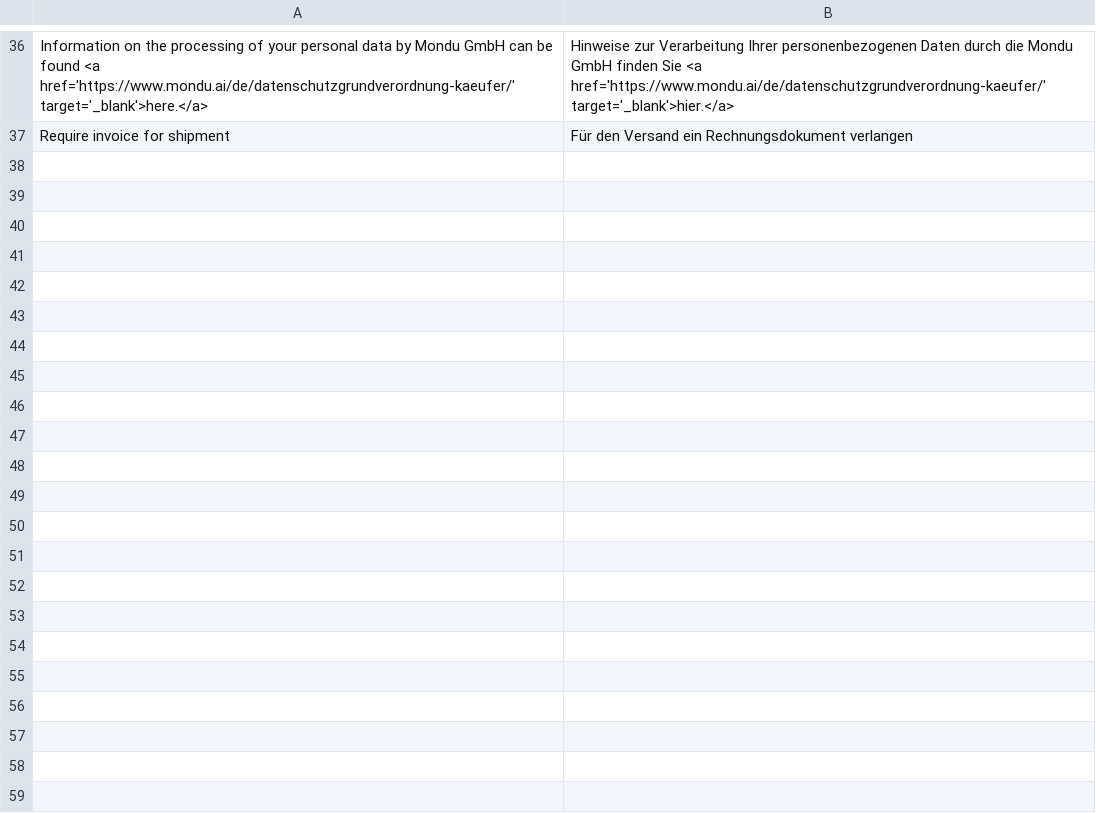
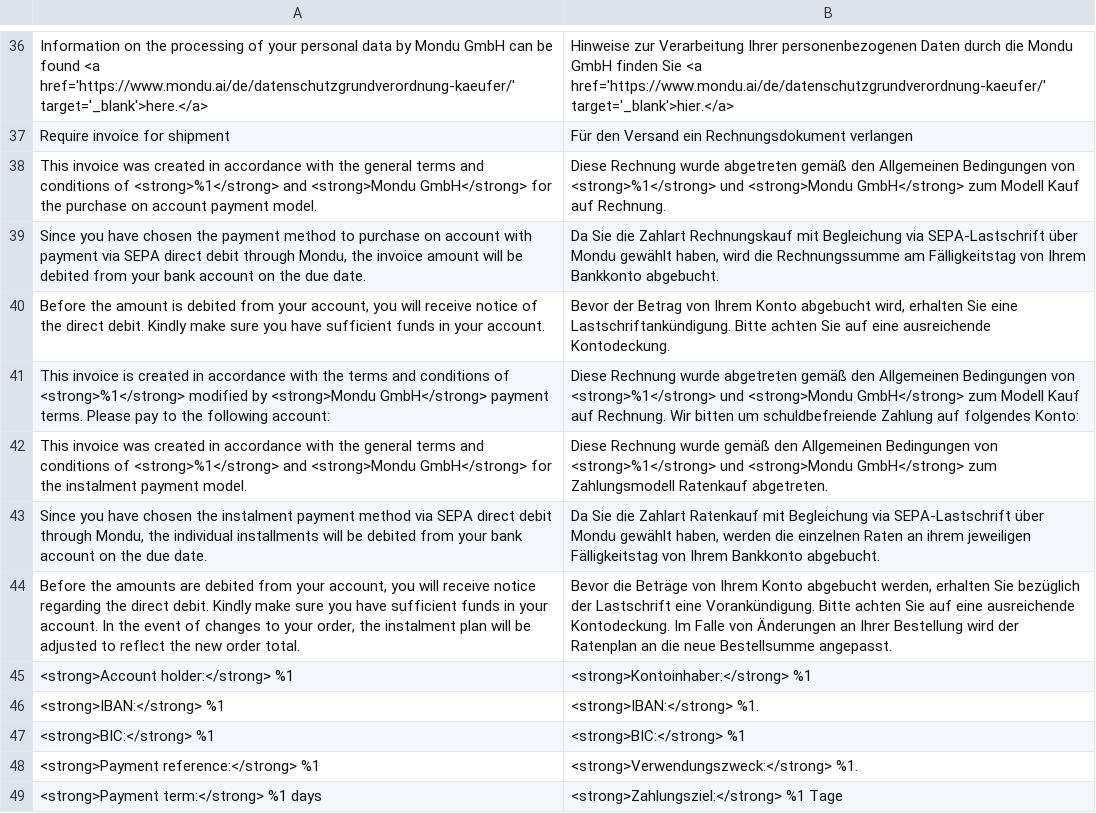
Before and after one commit to mondu-ai/magento2-checkout, a CSV file: i18n/de_DE.csv, drawn as a sheet; only a part is shown, gaps mark what is left out; the diff names each change by its address in the sheet, - before the commit and + after, or states it on an @@ line.

```diff
--- a/i18n/de_DE.csv
+++ b/i18n/de_DE.csv
+row 38: This invoice was created in accordance with the general terms and conditions of <strong>%1</strong> and <strong>Mondu GmbH</strong> for the purchase on account payment model. | Diese Rechnung wurde abgetreten gemäß den Allgemeinen Bedingungen von <strong>%1</strong> und <strong>Mondu GmbH</strong> zum Modell Kauf auf Rechnung.
+row 39: Since you have chosen the payment method to purchase on account with payment via SEPA direct debit through Mondu, the invoice amount will be debited from your bank account on the due date. | Da Sie die Zahlart Rechnungskauf mit Begleichung via SEPA-Lastschrift über Mondu gewählt haben, wird die Rechnungssumme am Fälligkeitstag von Ihrem Bankkonto abgebucht.
+row 40: Before the amount is debited from your account, you will receive notice of the direct debit. Kindly make sure you have sufficient funds in your account. | Bevor der Betrag von Ihrem Konto abgebucht wird, erhalten Sie eine Lastschriftankündigung. Bitte achten Sie auf eine ausreichende Kontodeckung.
+row 41: This invoice is created in accordance with the terms and conditions of <strong>%1</strong> modified by <strong>Mondu GmbH</strong> payment terms. Please pay to the following account: | Diese Rechnung wurde abgetreten gemäß den Allgemeinen Bedingungen von <strong>%1</strong> und <strong>Mondu GmbH</strong> zum Modell Kauf auf Rechnung. Wir bitten um schuldbefreiende Zahlung auf folgendes Konto:
+row 42: This invoice was created in accordance with the general terms and conditions of <strong>%1</strong> and <strong>Mondu GmbH</strong> for the instalment payment model. | Diese Rechnung wurde gemäß den Allgemeinen Bedingungen von <strong>%1</strong> und <strong>Mondu GmbH</strong> zum Zahlungsmodell Ratenkauf abgetreten.
+row 43: Since you have chosen the instalment payment method via SEPA direct debit through Mondu, the individual installments will be debited from your bank account on the due date. | Da Sie die Zahlart Ratenkauf mit Begleichung via SEPA-Lastschrift über Mondu gewählt haben, werden die einzelnen Raten an ihrem jeweiligen Fälligkeitstag von Ihrem Bankkonto abgebucht.
+row 44: Before the amounts are debited from your account, you will receive notice regarding the direct debit. Kindly make sure you have sufficient funds in your account. In the event of changes to your order, the instalment plan will be adjusted to reflect the new order total. | Bevor die Beträge von Ihrem Konto abgebucht werden, erhalten Sie bezüglich der Lastschrift eine Vorankündigung. Bitte achten Sie auf eine ausreichende Kontodeckung. Im Falle von Änderungen an Ihrer Bestellung wird der Ratenplan an die neue Bestellsumme angepasst.
+row 45: <strong>Account holder:</strong> %1 | <strong>Kontoinhaber:</strong> %1
+row 46: <strong>IBAN:</strong> %1 | <strong>IBAN:</strong> %1.
+row 47: <strong>BIC:</strong> %1 | <strong>BIC:</strong> %1
+row 48: <strong>Payment reference:</strong> %1 | <strong>Verwendungszweck:</strong> %1.
+row 49: <strong>Payment term:</strong> %1 days | <strong>Zahlungsziel:</strong> %1 Tage
```
Also changed, not shown: i18n/fr_BE.csv, i18n/fr_FR.csv, 9 other files.
